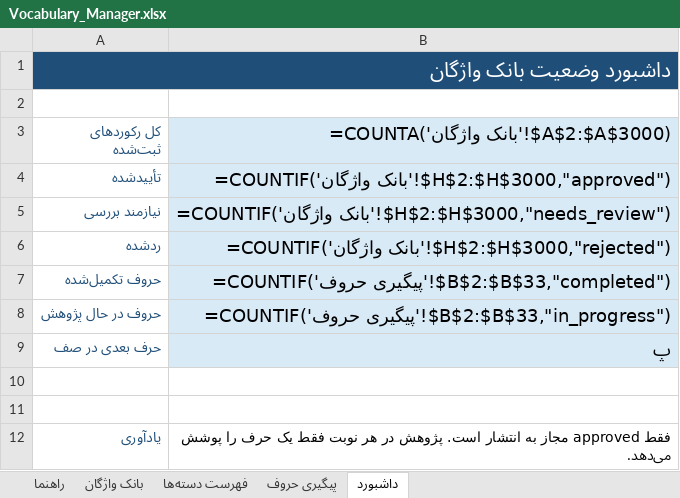
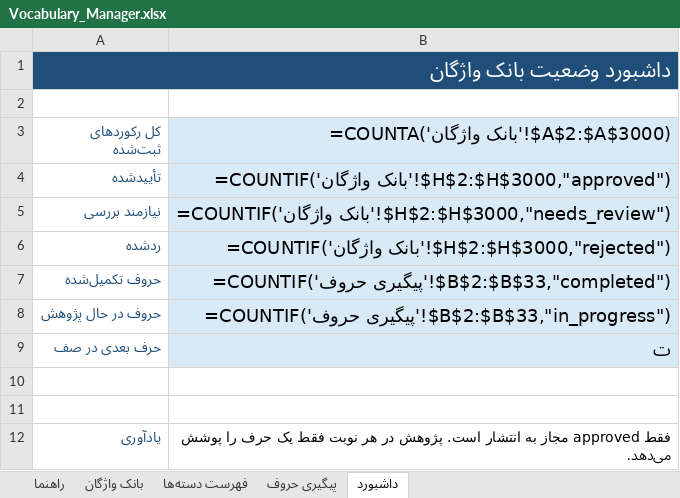
Before and after one commit to AhmadZamani031/TaghalobNameh, an Excel workbook: 03_Word_Database/Vocabulary_Manager.xlsx, sheet داشبورد, drawn as a sheet; values as stored, in another font and other column widths than the file's, no borders; formulas without a stored value are shown as written; the diff names each change by its address in the sheet, - before the commit and + after, or states it on an @@ line.

```diff
--- a/03_Word_Database/Vocabulary_Manager.xlsx (sheet داشبورد)
+++ b/03_Word_Database/Vocabulary_Manager.xlsx (sheet داشبورد)
-B9: پ
+B9: ت
```
Also changed, not shown: sheet بانک واژگان, sheet پیگیری حروف, 5 other files.
